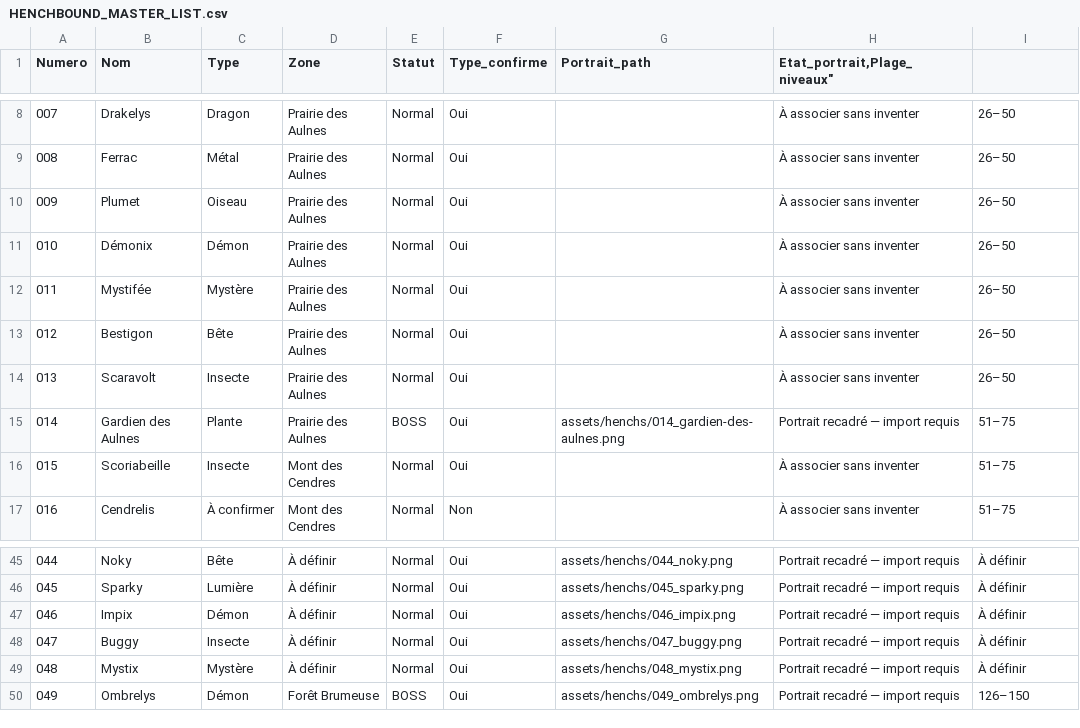
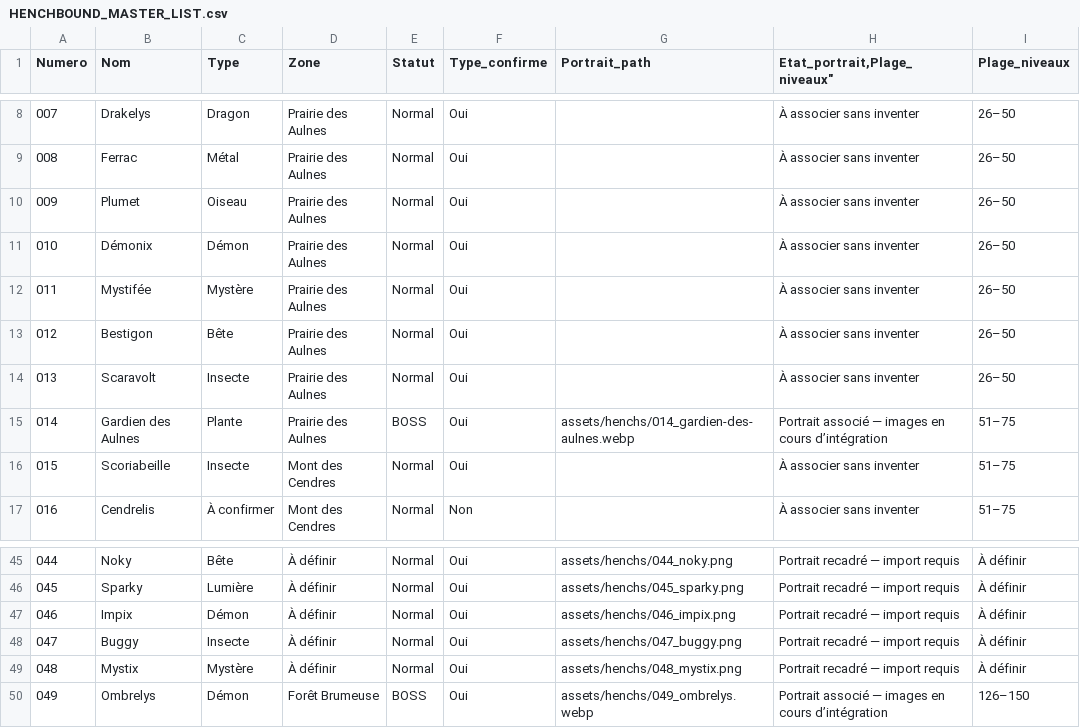
Before and after one commit to ftstme-gif/henchbound-site, a CSV file: HENCHBOUND_MASTER_LIST.csv, drawn as a sheet; only a part is shown, gaps mark what is left out; the diff names each change by its address in the sheet, - before the commit and + after, or states it on an @@ line.

Commit message:
Fix master list level ranges and boss portrait paths

```diff
--- a/HENCHBOUND_MASTER_LIST.csv
+++ b/HENCHBOUND_MASTER_LIST.csv
-I1: (empty)
+I1: Plage_niveaux
-G15 (Portrait_path): assets/henchs/014_gardien-des-aulnes.png
+G15 (Portrait_path): assets/henchs/014_gardien-des-aulnes.webp
-H15 (Etat_portrait,Plage_niveaux"): Portrait recadré — import requis
+H15 (Etat_portrait,Plage_niveaux"): Portrait associé — images en cours d’intégration
-G50 (Portrait_path): assets/henchs/049_ombrelys.png
+G50 (Portrait_path): assets/henchs/049_ombrelys.webp
-H50 (Etat_portrait,Plage_niveaux"): Portrait recadré — import requis
+H50 (Etat_portrait,Plage_niveaux"): Portrait associé — images en cours d’intégration
```
